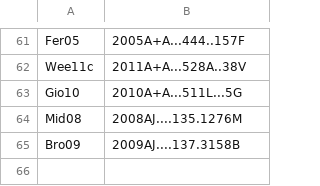
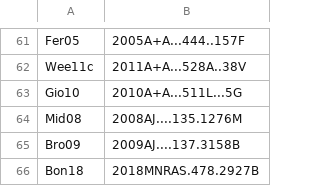
Before and after one commit to jakgel/clusterbuster, a CSV file: surveyreal/ClusterList/TableFormReferences.csv, drawn as a sheet; only a part is shown, gaps mark what is left out; the diff names each change by its address in the sheet, - before the commit and + after, or states it on an @@ line.

Commit message:
Further cleanup and changes towards PEP8-style, tests for, one relic was missing in the database. Test of relic-cluster alignement due to image moments.

```diff
--- a/surveyreal/ClusterList/TableFormReferences.csv
+++ b/surveyreal/ClusterList/TableFormReferences.csv
+row 66: Bon18 | 2018MNRAS.478.2927B
```
Also changed, not shown: surveyreal/ClusterList/ClusterAfterNuza2017_clusters.csv, surveyreal/ClusterList/ClusterAfterNuza2017_regions.csv, 8 other files.
